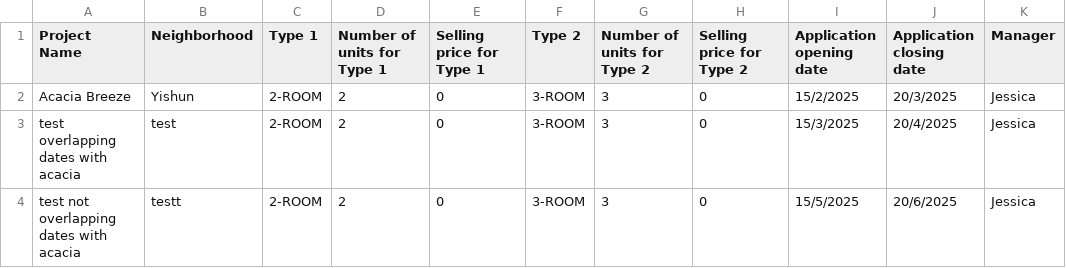
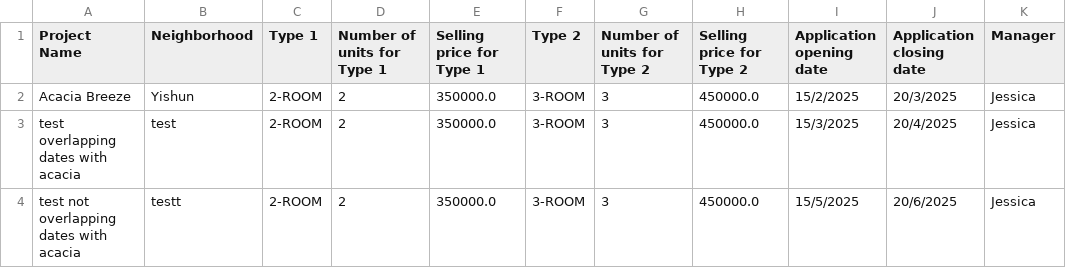
Before and after one commit to shinlu2001/SC2002, a CSV file: SC2002/Project/files/ProjectListNew.csv, drawn as a sheet; only a part is shown; the diff names each change by its address in the sheet, - before the commit and + after, or states it on an @@ line.

```diff
--- a/SC2002/Project/files/ProjectListNew.csv
+++ b/SC2002/Project/files/ProjectListNew.csv
-E2:E4 (Selling price for Type 1): 0
+E2:E4 (Selling price for Type 1): 350000.0
-H2:H4 (Selling price for Type 2): 0
+H2:H4 (Selling price for Type 2): 450000.0
```
Also changed, not shown: 12 other files.
